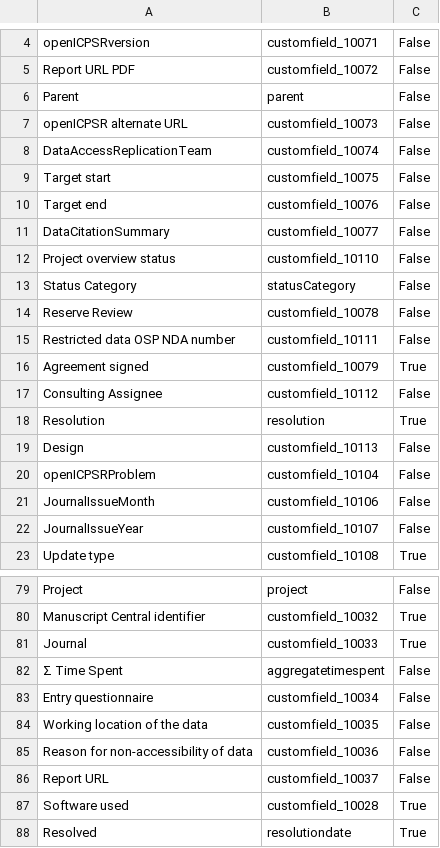
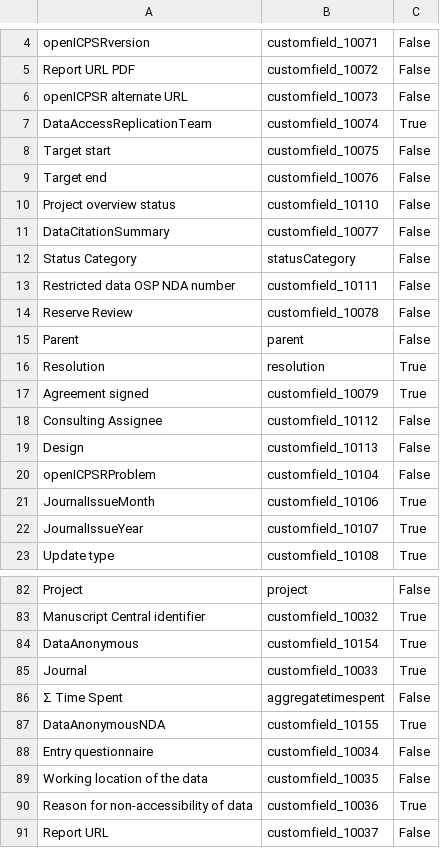
Before and after one commit to AEADataEditor/processing-jira-process-data, a CSV file: data/metadata/jira-fields.csv, drawn as a sheet; only a part is shown, gaps mark what is left out; the shorter side is filled out with more unchanged rows; the diff covers the shown part only.

```diff
--- a/data/metadata/jira-fields.csv
+++ b/data/metadata/jira-fields.csv
@@ -5,19 +5,19 @@ openICPSRversion,customfield_10071,False
 Report URL PDF,customfield_10072,False
-Parent,parent,False
 openICPSR alternate URL,customfield_10073,False
-DataAccessReplicationTeam,customfield_10074,False
+DataAccessReplicationTeam,customfield_10074,True
 Target start,customfield_10075,False
 Target end,customfield_10076,False
+Project overview status,customfield_10110,False
 DataCitationSummary,customfield_10077,False
-Project overview status,customfield_10110,False
 Status Category,statusCategory,False
+Restricted data OSP NDA number,customfield_10111,False
 Reserve Review,customfield_10078,False
-Restricted data OSP NDA number,customfield_10111,False
+Parent,parent,False
+Resolution,resolution,True
 Agreement signed,customfield_10079,True
 Consulting Assignee,customfield_10112,False
-Resolution,resolution,True
 Design,customfield_10113,False
 openICPSRProblem,customfield_10104,False
-JournalIssueMonth,customfield_10106,False
-JournalIssueYear,customfield_10107,False
+JournalIssueMonth,customfield_10106,True
+JournalIssueYear,customfield_10107,True
 Update type,customfield_10108,True
@@ -80,7 +83,9 @@ Project,project,False
 Manuscript Central identifier,customfield_10032,True
+DataAnonymous,customfield_10154,True
 Journal,customfield_10033,True
 Σ Time Spent,aggregatetimespent,False
+DataAnonymousNDA,customfield_10155,True
 Entry questionnaire,customfield_10034,False
 Working location of the data,customfield_10035,False
-Reason for non-accessibility of data,customfield_10036,False
+Reason for non-accessibility of data,customfield_10036,True
 Report URL,customfield_10037,False
```
Also changed, not shown: 5 added rows, 1 removed row, 7 moved rows and 10 edited cells elsewhere in this file.
